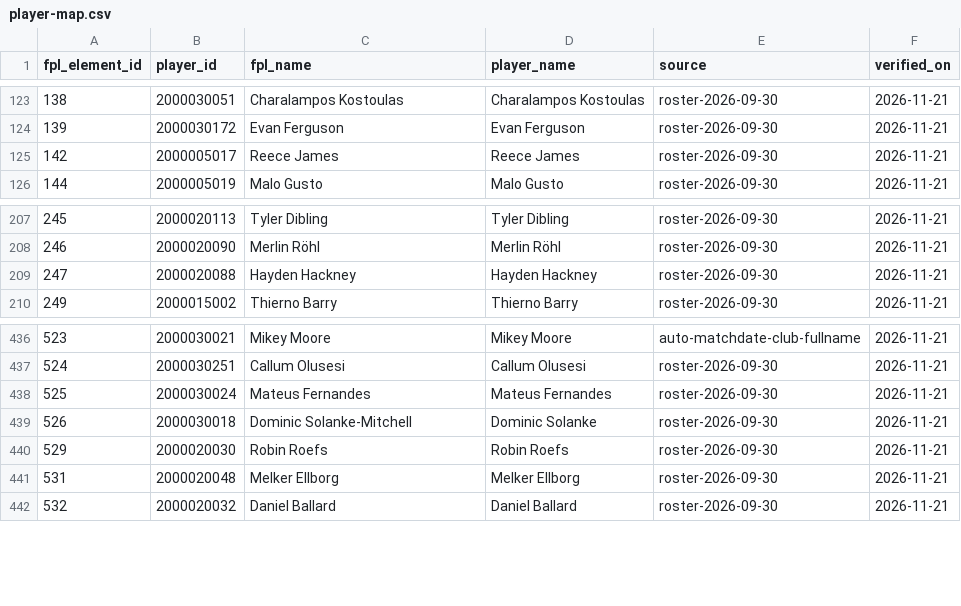
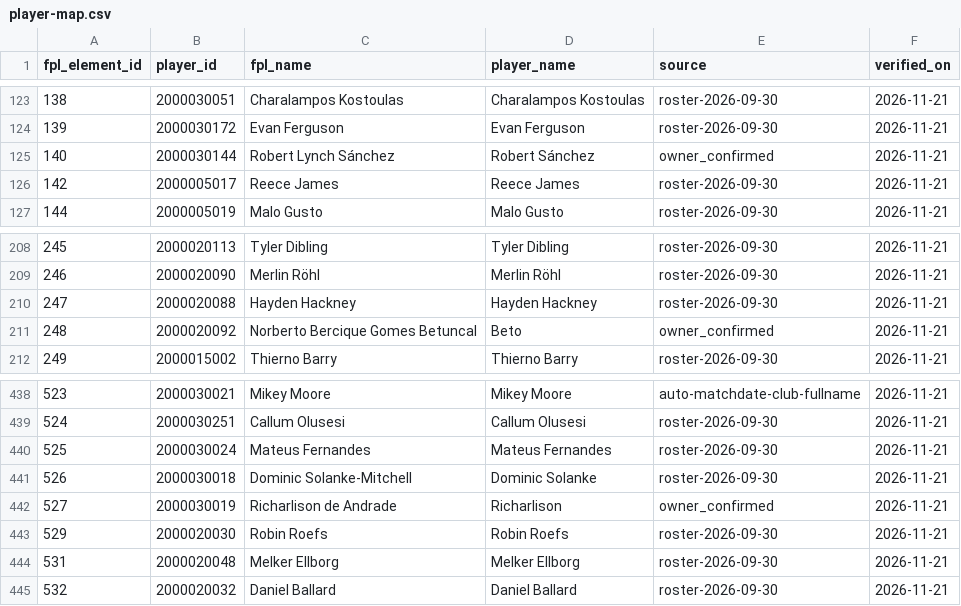
Before and after one commit to cuongdola7d-afk/EPL---PERSONAL, a CSV file: backend/data/fpl-2026/player-map.csv, drawn as a sheet; only a part is shown, gaps mark what is left out.

```diff
--- a/backend/data/fpl-2026/player-map.csv
+++ b/backend/data/fpl-2026/player-map.csv
@@ -124,2 +124,3 @@ fpl_element_id,player_id,fpl_name,player_name,source,verified_on
 139,2000030172,Evan Ferguson,Evan Ferguson,roster-2026-09-30,2026-11-21
+140,2000030144,Robert Lynch Sánchez,Robert Sánchez,owner_confirmed,2026-11-21
 142,2000005017,Reece James,Reece James,roster-2026-09-30,2026-11-21
@@ -209,2 +210,3 @@ fpl_element_id,player_id,fpl_name,player_name,source,verified_on
 247,2000020088,Hayden Hackney,Hayden Hackney,roster-2026-09-30,2026-11-21
+248,2000020092,Norberto Bercique Gomes Betuncal,Beto,owner_confirmed,2026-11-21
 249,2000015002,Thierno Barry,Thierno Barry,roster-2026-09-30,2026-11-21
@@ -439,2 +441,3 @@ fpl_element_id,player_id,fpl_name,player_name,source,verified_on
 526,2000030018,Dominic Solanke-Mitchell,Dominic Solanke,roster-2026-09-30,2026-11-21
+527,2000030019,Richarlison de Andrade,Richarlison,owner_confirmed,2026-11-21
 529,2000020030,Robin Roefs,Robin Roefs,roster-2026-09-30,2026-11-21
```
Also changed, not shown: backend/data/fpl-2026/backfill/gw01/consistency.csv, backend/data/fpl-2026/backfill/gw01/fpl-extra-stats-2026-GW01.csv, 8 other files.
